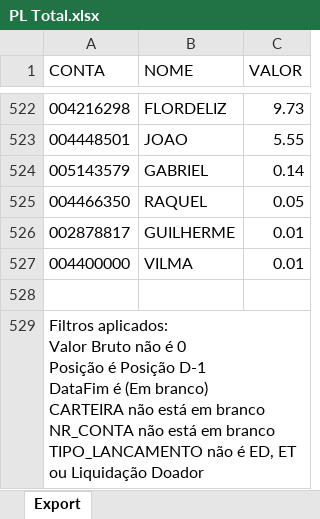
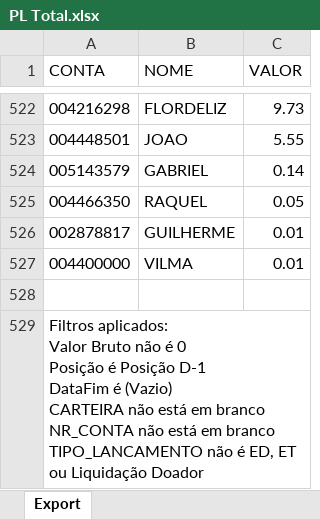
Before and after one commit to lauroteles/app_mesa_de_opera-es_corrigido, an Excel workbook: PL Total.xlsx, sheet Export, drawn as a sheet; only a part is shown, gaps mark what is left out; values as stored, in another font and other column widths than the file's, no borders; ↵ is a line break in a cell; the diff names each change by its address in the sheet, - before the commit and + after, or states it on an @@ line.

```diff
--- a/PL Total.xlsx (sheet Export)
+++ b/PL Total.xlsx (sheet Export)
-A529 (CONTA): …DataFim é (Em branco) ↵ CARTEIRA não…
+A529 (CONTA): …DataFim é (Vazio) ↵ CARTEIRA não…
```
Also changed, not shown: Saldo.xlsx, controle.xlsx.
